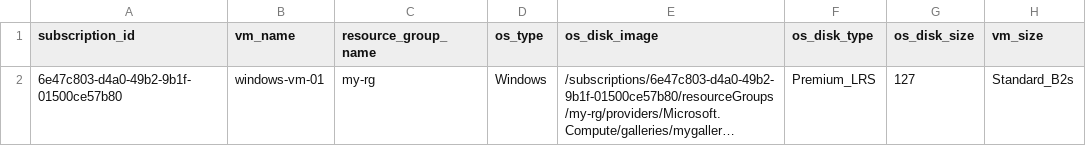
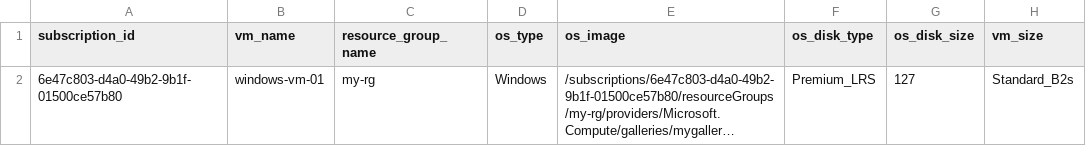
Before and after one commit to nikgautamgithub/terraform-azure, a CSV file: csv/vm.csv, drawn as a sheet; only a part is shown; long unchanged cells end in …; the diff names each change by its address in the sheet, - before the commit and + after, or states it on an @@ line.

```diff
--- a/csv/vm.csv
+++ b/csv/vm.csv
-E1: os_disk_image
+E1: os_image
```
Also changed, not shown: 2 other files.
